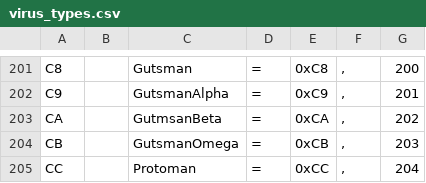
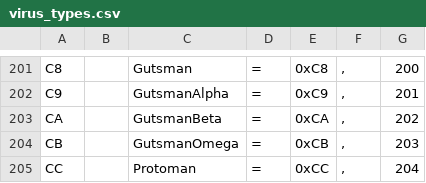
Before and after one commit to thomasneff/mmbn3-draft-gauntlet, a CSV file: virus_types.csv, drawn as a sheet; only a part is shown, gaps mark what is left out.

```diff
--- a/virus_types.csv
+++ b/virus_types.csv
@@ -202,3 +202,3 @@ C8,,Gutsman,=,0xC8,",",200
 C9,,GutsmanAlpha,=,0xC9,",",201
-CA,,GutmsanBeta,=,0xCA,",",202
+CA,,GutsmanBeta,=,0xCA,",",202
 CB,,GutsmanOmega,=,0xCB,",",203
```
Also changed, not shown: 12 other files.
